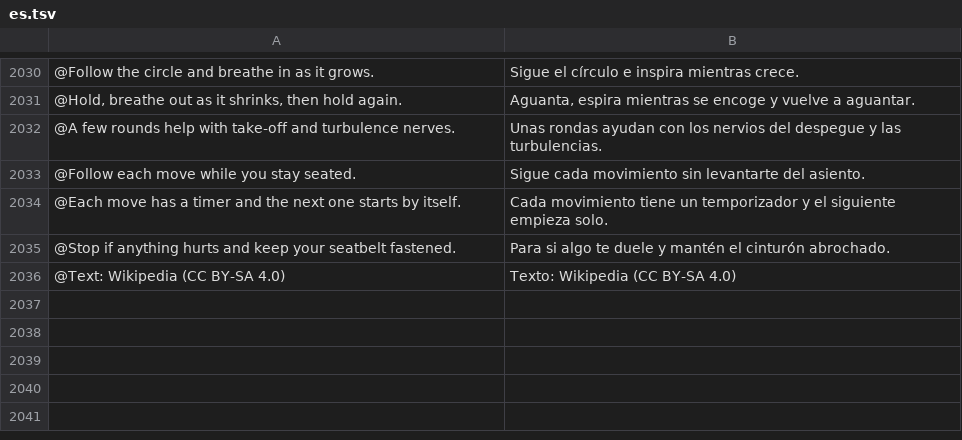
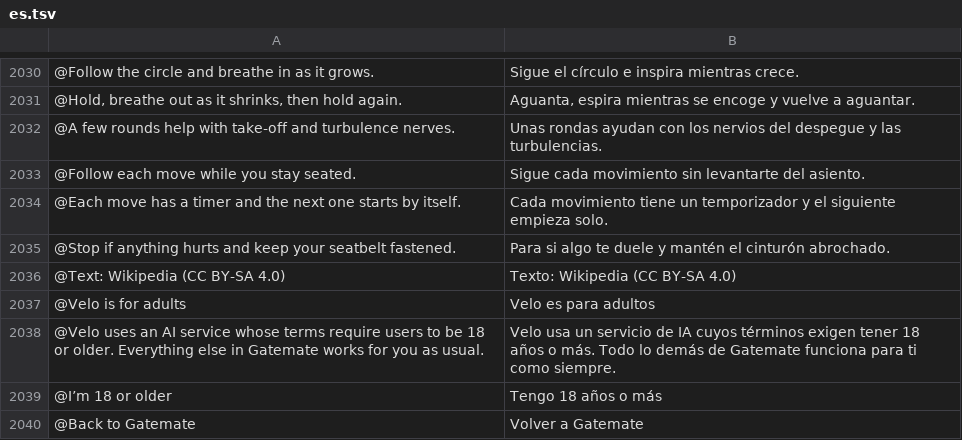
Before and after one commit to Yaniselu/gatemate, a TSV file: i18n-src/es.tsv, drawn as a sheet; only a part is shown, gaps mark what is left out; the diff names each change by its address in the sheet, - before the commit and + after, or states it on an @@ line.

```diff
--- a/i18n-src/es.tsv
+++ b/i18n-src/es.tsv
+row 2037: @Velo is for adults | Velo es para adultos
+row 2038: @Velo uses an AI service whose terms require users to be 18 or older. Everything else in Gatemate works for you as usual. | Velo usa un servicio de IA cuyos términos exigen tener 18 años o más. Todo lo demás de Gatemate funciona para ti como siempre.
+row 2039: @I’m 18 or older | Tengo 18 años o más
+row 2040: @Back to Gatemate | Volver a Gatemate
```
Also changed, not shown: i18n-src/de.tsv, i18n-src/fr.tsv, 13 other files.
